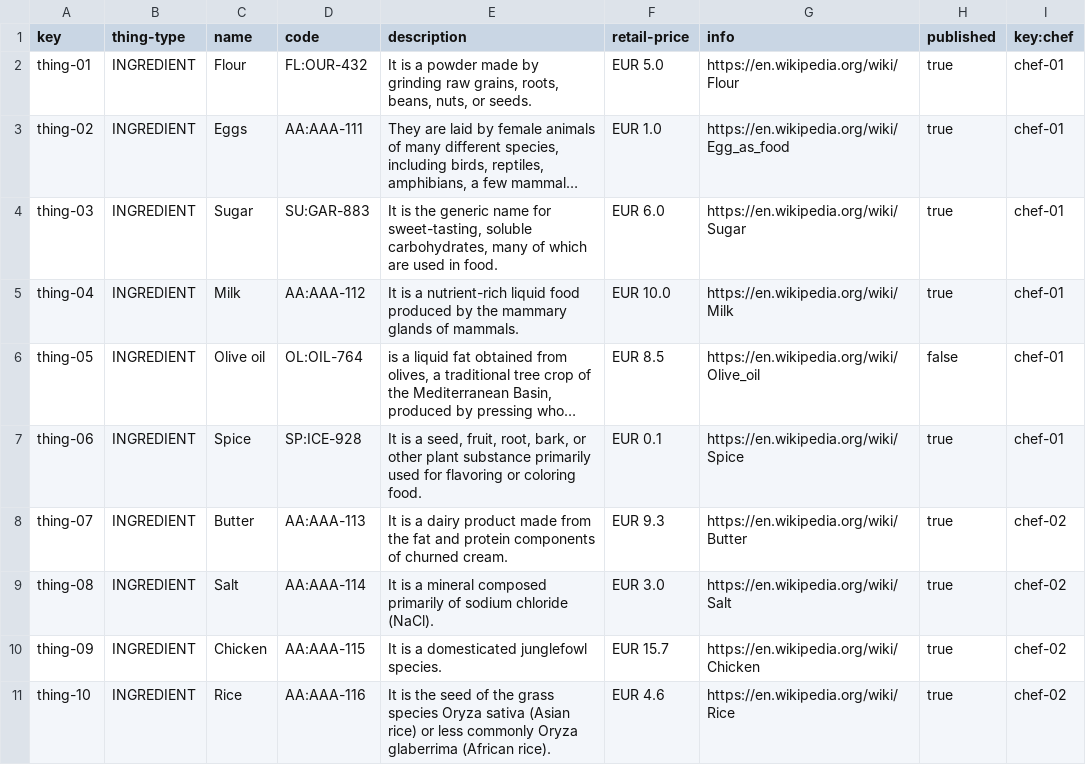
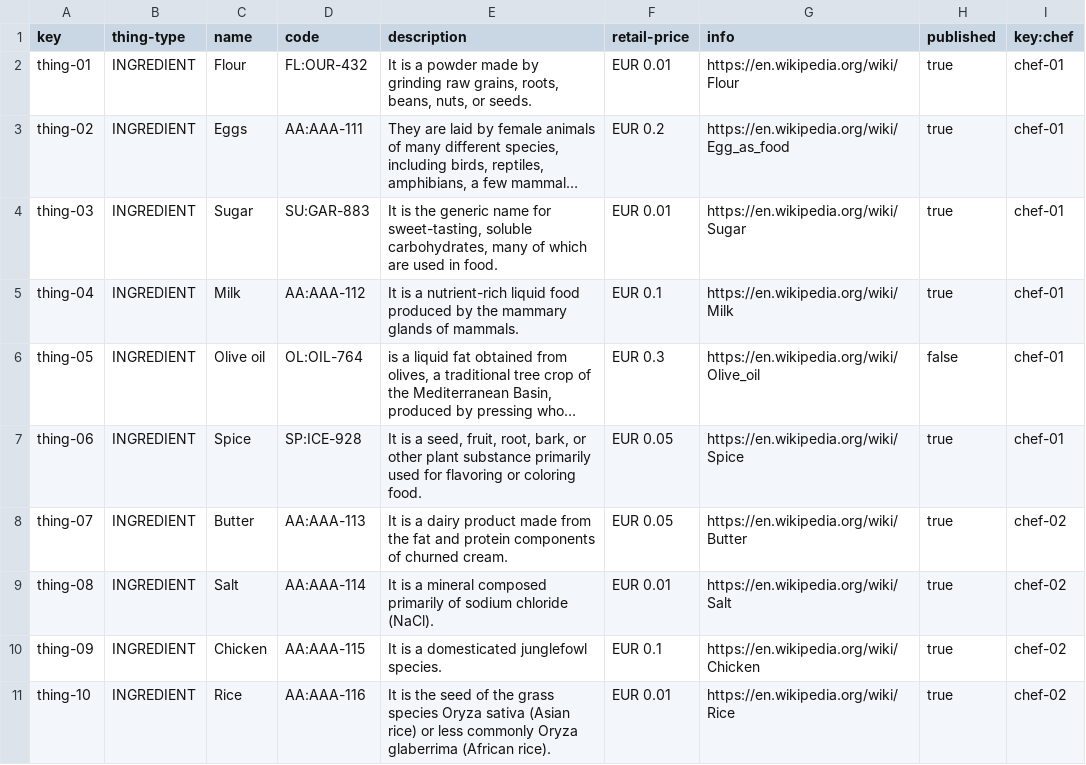
Before and after one commit to frabotrom/Acme-Recipes, a CSV file: src/main/webapp/WEB-INF/resources/sample-data/thing.csv, drawn as a sheet; only a part is shown; long unchanged cells end in …; the diff covers the shown part only; the diff names each change by its address in the sheet, - before the commit and + after, or states it on an @@ line.

```diff
--- a/src/main/webapp/WEB-INF/resources/sample-data/thing.csv
+++ b/src/main/webapp/WEB-INF/resources/sample-data/thing.csv
-F2 (retail-price): EUR 5.0
+F2 (retail-price): EUR 0.01
-F3 (retail-price): EUR 1.0
+F3 (retail-price): EUR 0.2
-F4 (retail-price): EUR 6.0
+F4 (retail-price): EUR 0.01
-F5 (retail-price): EUR 10.0
+F5 (retail-price): EUR 0.1
-F6 (retail-price): EUR 8.5
+F6 (retail-price): EUR 0.3
-F7 (retail-price): EUR 0.1
+F7 (retail-price): EUR 0.05
-F8 (retail-price): EUR 9.3
+F8 (retail-price): EUR 0.05
-F9 (retail-price): EUR 3.0
+F9 (retail-price): EUR 0.01
-F10 (retail-price): EUR 15.7
+F10 (retail-price): EUR 0.1
-F11 (retail-price): EUR 4.6
+F11 (retail-price): EUR 0.01
```
Also changed, not shown: 7 edited cells elsewhere in this file, src/main/webapp/WEB-INF/resources/sample-data/recipe.csv, 24 other files.
